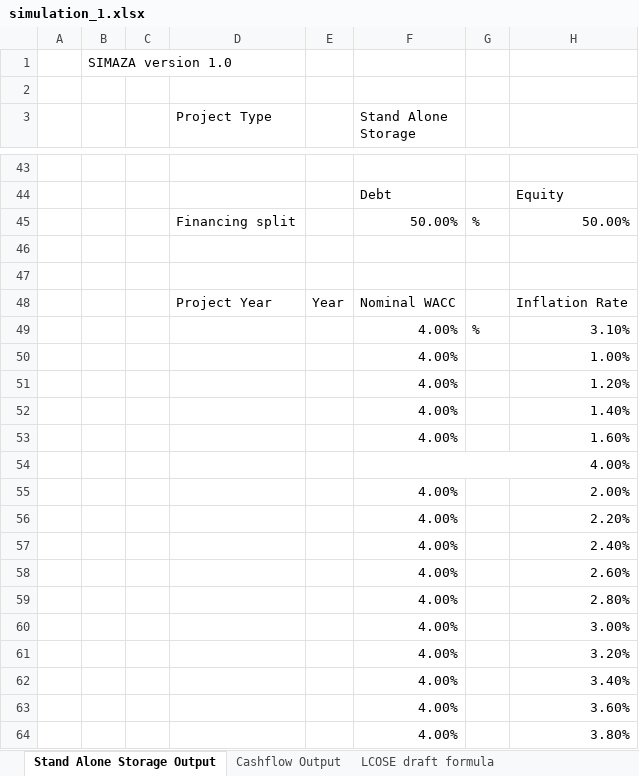
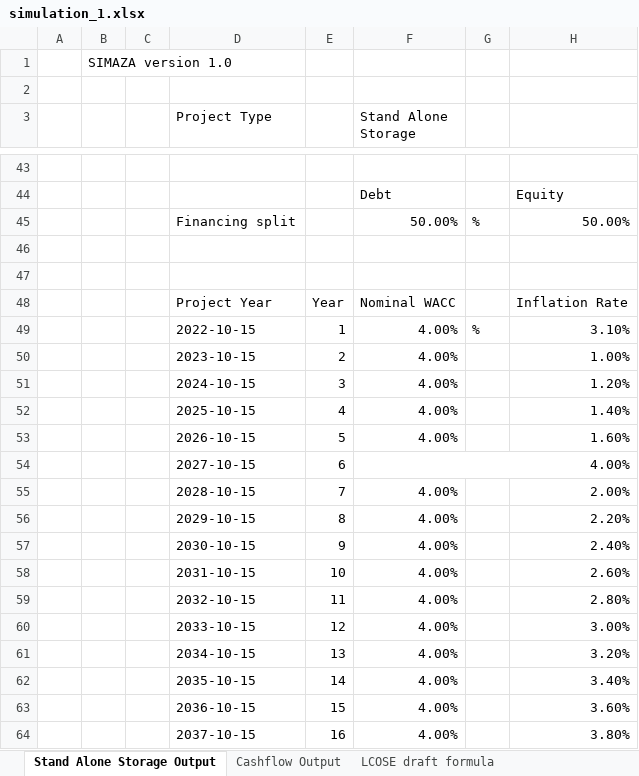
Before and after one commit to DidierFR75/azasimul, an Excel workbook: web/simulator/simulation_1.xlsx, sheet Stand Alone Storage Output, drawn as a sheet; only a part is shown, gaps mark what is left out; values as stored, in another font and other column widths than the file's, no cell formats; the diff covers the shown part only; the diff names each change by its address in the sheet, - before the commit and + after, or states it on an @@ line.

```diff
--- a/web/simulator/simulation_1.xlsx (sheet Stand Alone Storage Output)
+++ b/web/simulator/simulation_1.xlsx (sheet Stand Alone Storage Output)
-D49 (Project Type): (empty)
+D49 (Project Type): 2022-10-15
-E49: (empty)
+E49: 1
-D50 (Project Type): (empty)
+D50 (Project Type): 2023-10-15
-E50: (empty)
+E50: 2
-D51 (Project Type): (empty)
+D51 (Project Type): 2024-10-15
-E51: (empty)
+E51: 3
-D52 (Project Type): (empty)
+D52 (Project Type): 2025-10-15
-E52: (empty)
+E52: 4
-D53 (Project Type): (empty)
+D53 (Project Type): 2026-10-15
-E53: (empty)
+E53: 5
-D54 (Project Type): (empty)
+D54 (Project Type): 2027-10-15
-E54: (empty)
+E54: 6
-D55 (Project Type): (empty)
+D55 (Project Type): 2028-10-15
-E55: (empty)
+E55: 7
-D56 (Project Type): (empty)
+D56 (Project Type): 2029-10-15
-E56: (empty)
+E56: 8
-D57 (Project Type): (empty)
+D57 (Project Type): 2030-10-15
-E57: (empty)
+E57: 9
-D58 (Project Type): (empty)
+D58 (Project Type): 2031-10-15
-E58: (empty)
+E58: 10
-D59 (Project Type): (empty)
+D59 (Project Type): 2032-10-15
-E59: (empty)
+E59: 11
-D60 (Project Type): (empty)
+D60 (Project Type): 2033-10-15
-E60: (empty)
+E60: 12
-D61 (Project Type): (empty)
+D61 (Project Type): 2034-10-15
-E61: (empty)
+E61: 13
-D62 (Project Type): (empty)
+D62 (Project Type): 2035-10-15
-E62: (empty)
+E62: 14
-D63 (Project Type): (empty)
+D63 (Project Type): 2036-10-15
-E63: (empty)
+E63: 15
-D64 (Project Type): (empty)
+D64 (Project Type): 2037-10-15
-E64: (empty)
+E64: 16
```
Also changed, not shown: 2 removed rows, 93 edited cells and merged cells elsewhere in this sheet, cell formats, dataset/models/output/simplified.xlsx, 10 other files.
